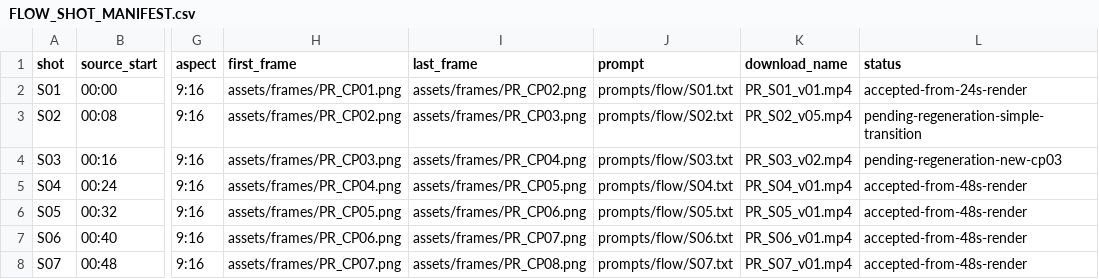
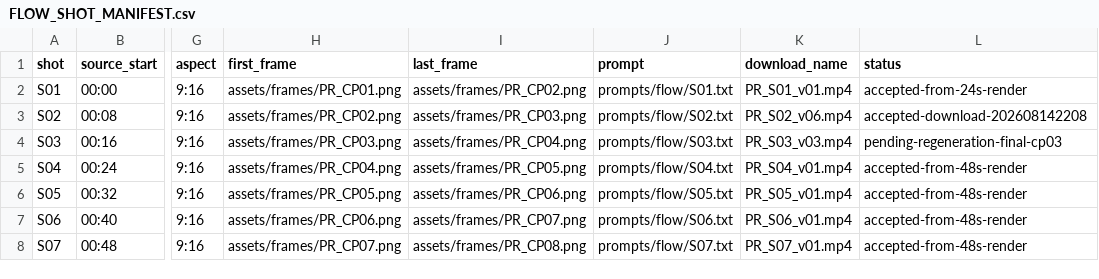
Before and after one commit to fssrepository/myscoutee-backend, a CSV file: guides/story/product-demo/production/FLOW_SHOT_MANIFEST.csv, drawn as a sheet; only a part is shown, gaps mark what is left out; the diff names each change by its address in the sheet, - before the commit and + after, or states it on an @@ line.

```diff
--- a/guides/story/product-demo/production/FLOW_SHOT_MANIFEST.csv
+++ b/guides/story/product-demo/production/FLOW_SHOT_MANIFEST.csv
-K3 (download_name): PR_S02_v05.mp4
+K3 (download_name): PR_S02_v06.mp4
-L3 (status): pending-regeneration-simple-transition
+L3 (status): accepted-download-202608142208
-K4 (download_name): PR_S03_v02.mp4
+K4 (download_name): PR_S03_v03.mp4
-L4 (status): pending-regeneration-new-cp03
+L4 (status): pending-regeneration-final-cp03
```
Also changed, not shown: 9 other files.
